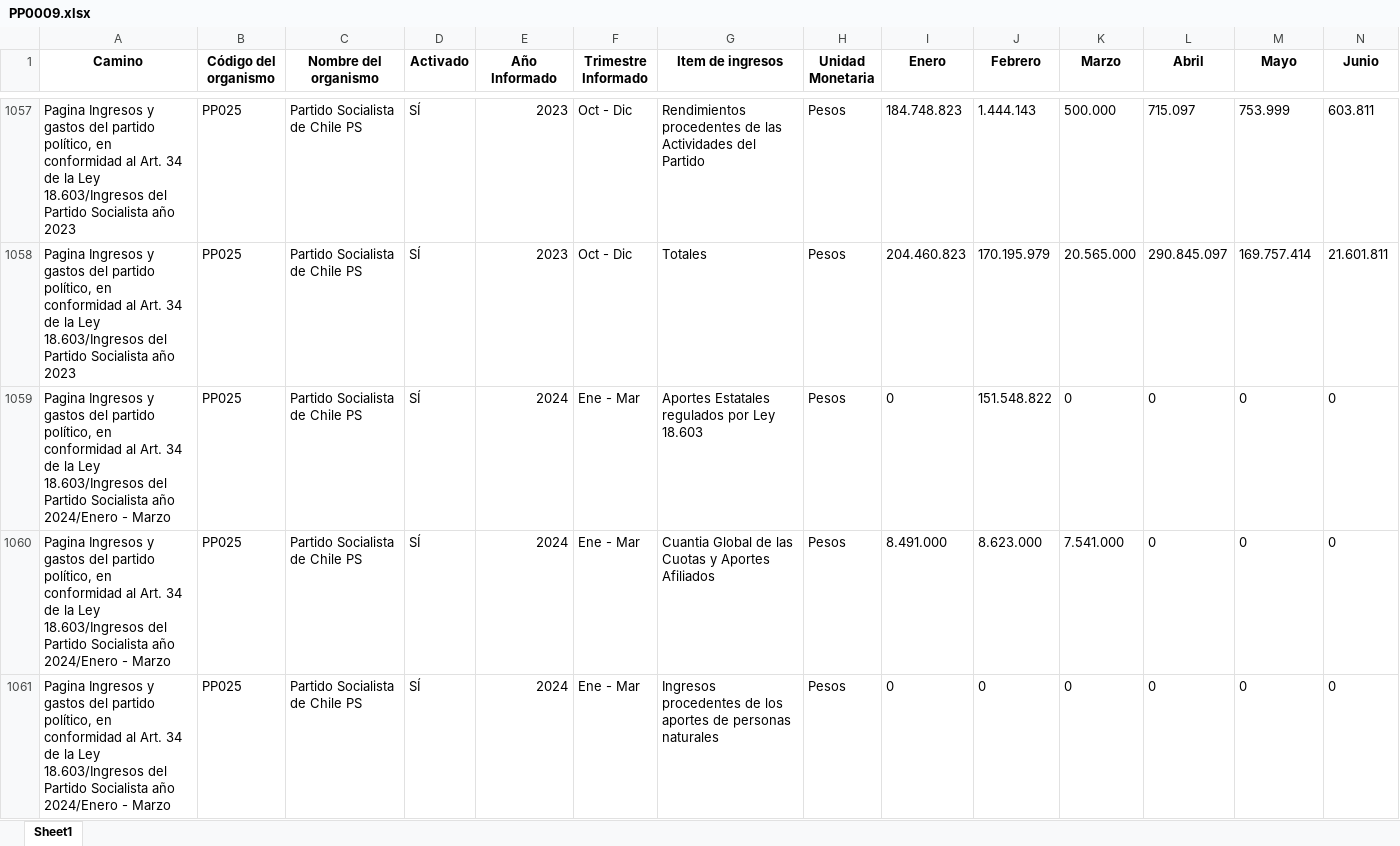
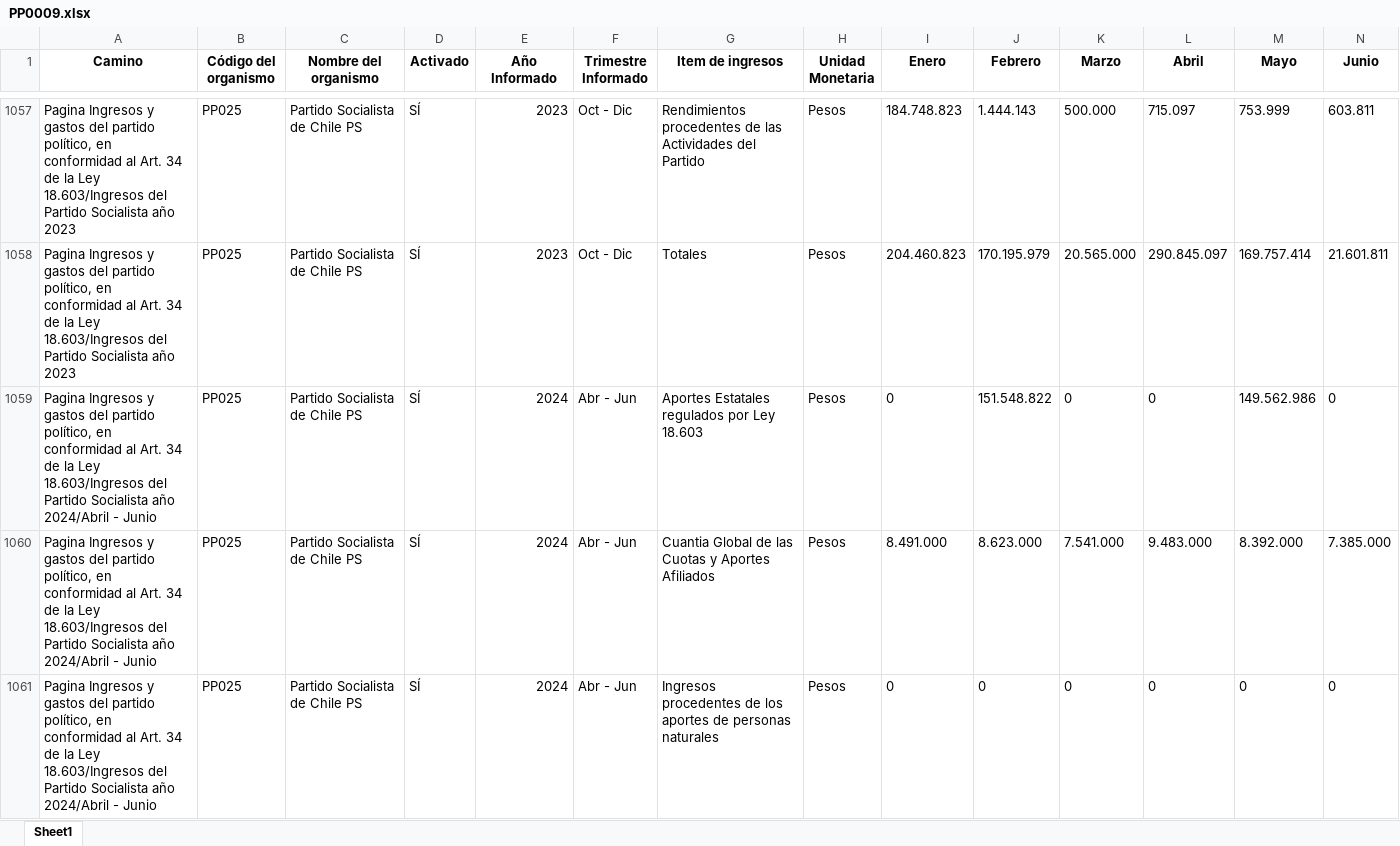
Before and after one commit to Sud-Austral/Transparencia_Activa, an Excel workbook: TA/PP0009.xlsx, sheet Sheet1, drawn as a sheet; only a part is shown, gaps mark what is left out; the shorter side is filled out with more unchanged rows; values as stored, in another font and other column widths than the file's, no borders; rows hold the shown columns only; the diff covers the shown part only; the diff names each change by its address in the sheet, - before the commit and + after, or states it on an @@ line.

```diff
--- a/TA/PP0009.xlsx (sheet Sheet1)
+++ b/TA/PP0009.xlsx (sheet Sheet1)
+row 1059: Pagina Ingresos y gastos del partido político, en conformidad al Art. 34 de la Ley 18.603/Ingresos del Partido Socialista año 2024/Abril - Junio | PP025 | Partido Socialista de Chile PS | SÍ | 2024 | Abr - Jun | Aportes Estatales regulados por Ley 18.603 | Pesos | 0 | 151.548.822 | 0 | 0 | 149.562.986 | 0
+row 1060: Pagina Ingresos y gastos del partido político, en conformidad al Art. 34 de la Ley 18.603/Ingresos del Partido Socialista año 2024/Abril - Junio | PP025 | Partido Socialista de Chile PS | SÍ | 2024 | Abr - Jun | Cuantia Global de las Cuotas y Aportes Afiliados | Pesos | 8.491.000 | 8.623.000 | 7.541.000 | 9.483.000 | 8.392.000 | 7.385.000
+row 1061: Pagina Ingresos y gastos del partido político, en conformidad al Art. 34 de la Ley 18.603/Ingresos del Partido Socialista año 2024/Abril - Junio | PP025 | Partido Socialista de Chile PS | SÍ | 2024 | Abr - Jun | Ingresos procedentes de los aportes de personas naturales | Pesos | 0 | 0 | 0 | 0 | 0 | 0
```
Also changed, not shown: 26 added rows, 71 moved rows and 46 edited cells elsewhere in this sheet, TA/ConsejoTransparencia_notificaciones.xlsx, TA/Organismos_360.xlsx, 6 other files.
